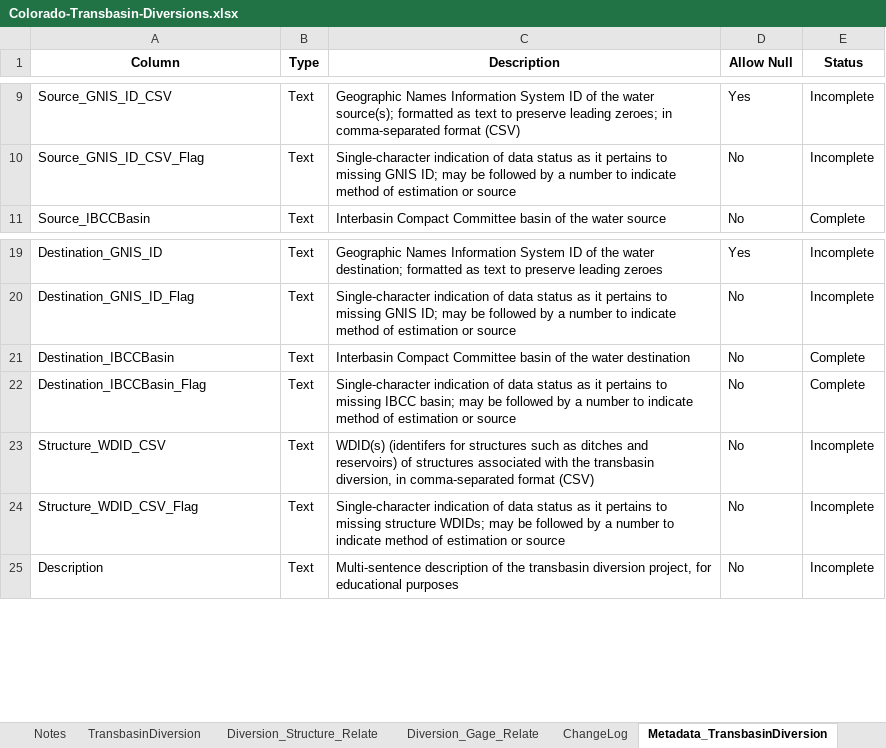
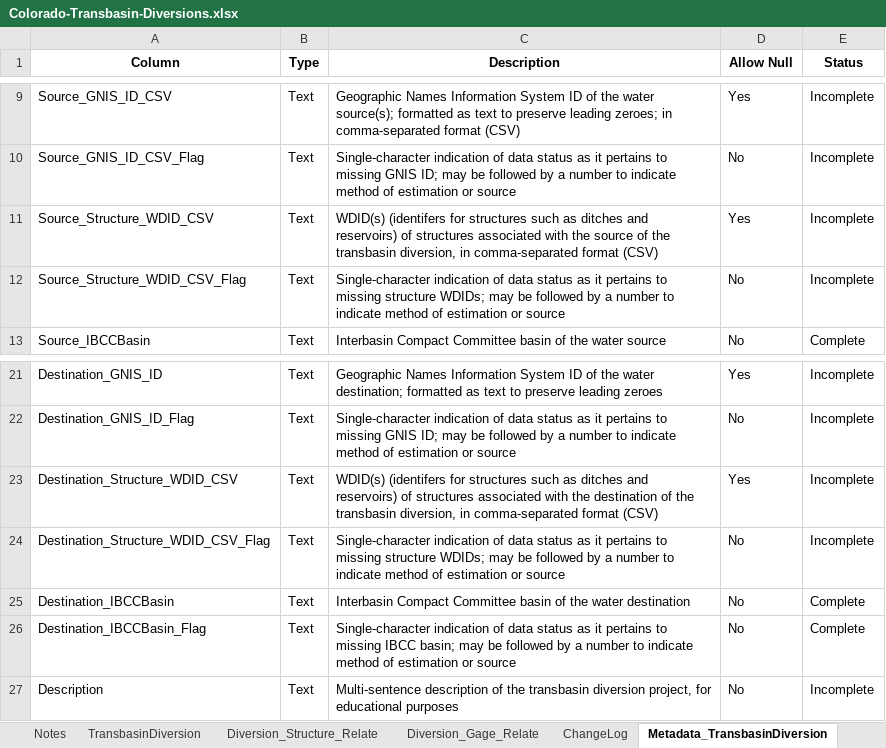
Before and after one commit to OpenWaterFoundation/owf-data-co-transbasin-diversions, an Excel workbook: data/Colorado-Transbasin-Diversions.xlsx, sheet Metadata_TransbasinDiversion, drawn as a sheet; only a part is shown, gaps mark what is left out; values as stored, in another font and other column widths than the file's, no borders; removed rows and columns are numbered as before the commit, all else as after; the diff names each change by its address in the sheet, - before the commit and + after, or states it on an @@ line.

```diff
--- a/data/Colorado-Transbasin-Diversions.xlsx (sheet Metadata_TransbasinDiversion)
+++ b/data/Colorado-Transbasin-Diversions.xlsx (sheet Metadata_TransbasinDiversion)
+row 11: Source_Structure_WDID_CSV | Text | WDID(s) (identifers for structures such as ditches and reservoirs) of structures associated with the source of the transbasin diversion, in comma-separated format (CSV) | Yes | Incomplete
+row 12: Source_Structure_WDID_CSV_Flag | Text | Single-character indication of data status as it pertains to missing structure WDIDs; may be followed by a number to indicate method of estimation or source | No | Incomplete
+row 23: Destination_Structure_WDID_CSV | Text | WDID(s) (identifers for structures such as ditches and reservoirs) of structures associated with the destination of the transbasin diversion, in comma-separated format (CSV) | Yes | Incomplete
+row 24: Destination_Structure_WDID_CSV_Flag | Text | Single-character indication of data status as it pertains to missing structure WDIDs; may be followed by a number to indicate method of estimation or source | No | Incomplete
-row 23: Structure_WDID_CSV | Text | WDID(s) (identifers for structures such as ditches and reservoirs) of structures associated with the transbasin diversion, in comma-separated format (CSV) | No | Incomplete
-row 24: Structure_WDID_CSV_Flag | Text | Single-character indication of data status as it pertains to missing structure WDIDs; may be followed by a number to indicate method of estimation or source | No | Incomplete
```
Also changed, not shown: sheet Diversion_Structure_Relate, sheet TransbasinDiversion, 11 other files.
